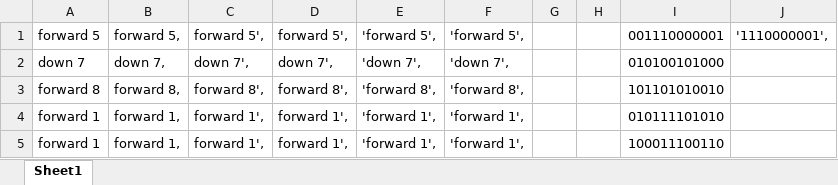
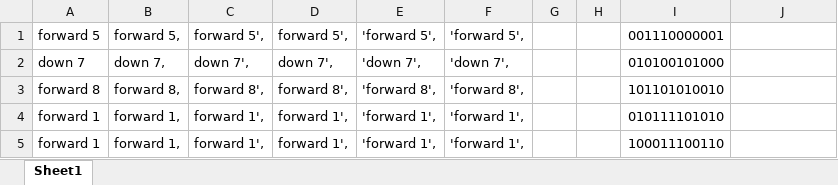
Before and after one commit to ShereneC/2021Advent, an Excel workbook: AdventDay2input.xlsx, sheet Sheet1, drawn as a sheet; only a part is shown; values as stored, in another font and other column widths than the file's, no borders; the diff names each change by its address in the sheet, - before the commit and + after, or states it on an @@ line.

```diff
--- a/AdventDay2input.xlsx (sheet Sheet1)
+++ b/AdventDay2input.xlsx (sheet Sheet1)
-J1: '1110000001',
+J1: (empty)
```
Also changed, not shown: 1 other file.
